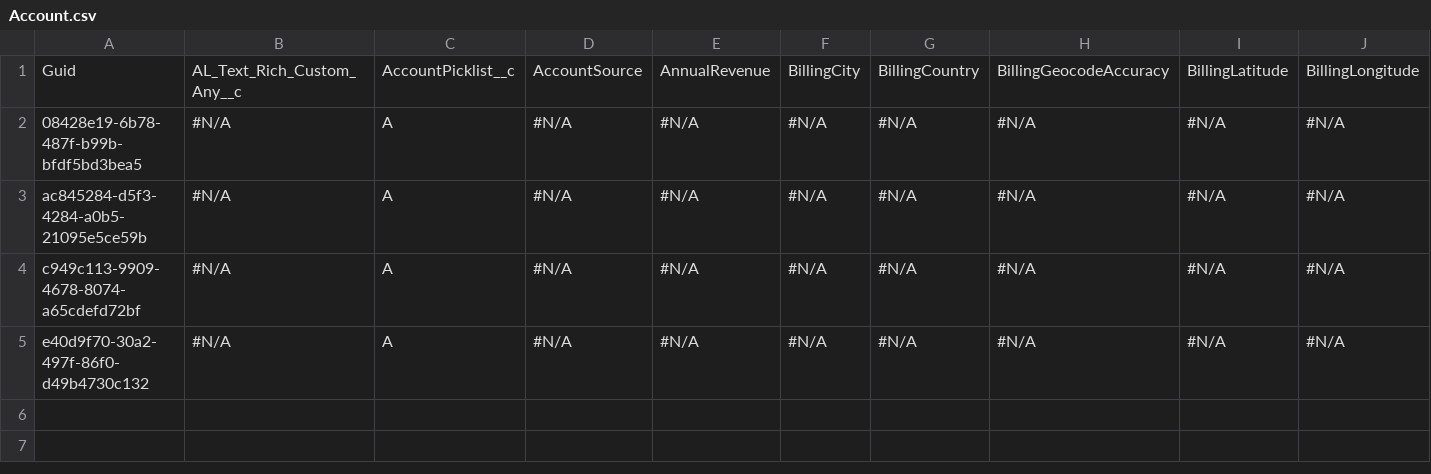
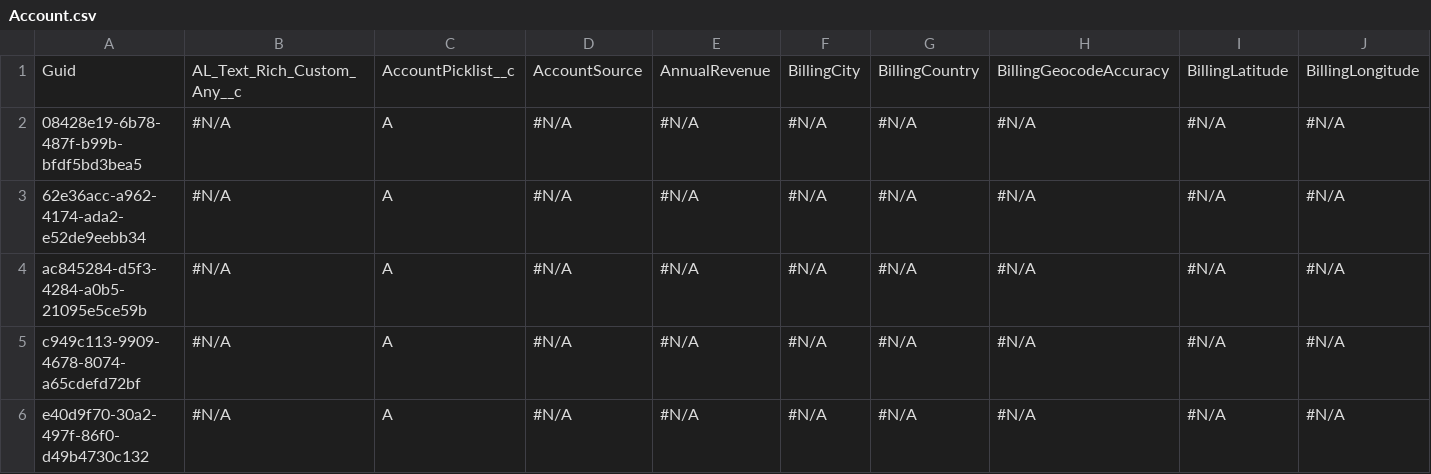
Before and after one commit to prodlytestuser/new4, a CSV file: Account.csv, drawn as a sheet; only a part is shown; rows hold the shown columns only; the diff names each change by its address in the sheet, - before the commit and + after, or states it on an @@ line.

Commit message:
Saved changes from the managed instance to the repository branch

```diff
--- a/Account.csv
+++ b/Account.csv
+row 3: 62e36acc-a962-4174-ada2-e52de9eebb34 | #N/A | A | #N/A | #N/A | #N/A | #N/A | #N/A | #N/A | #N/A
```
